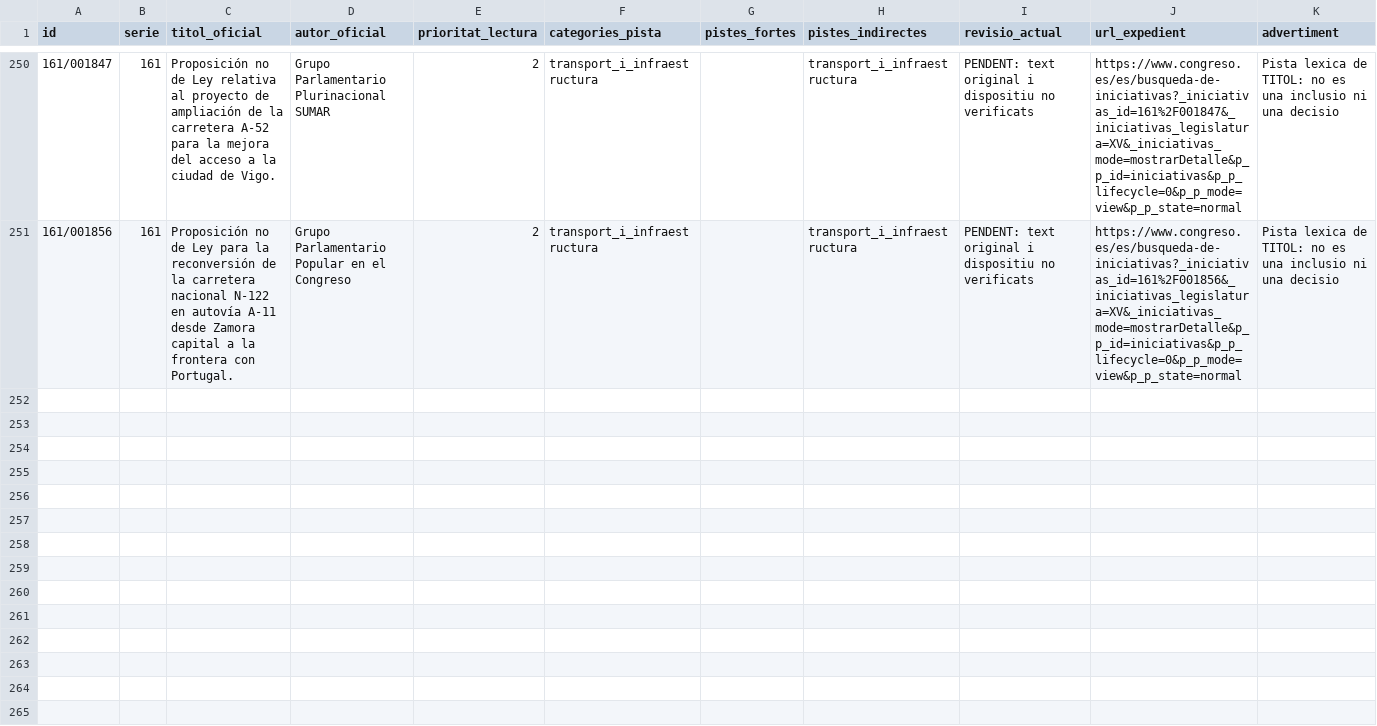
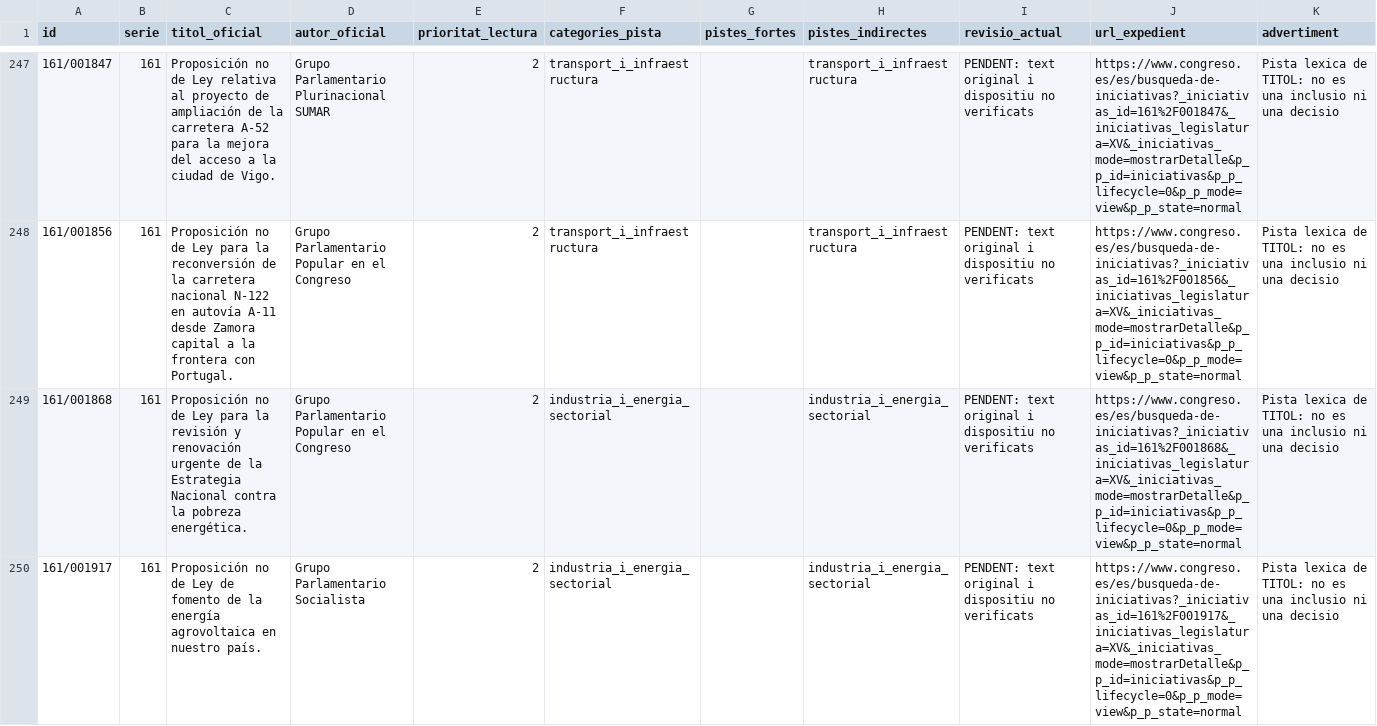
Before and after one commit to tonisalom-commits/queproposen, a CSV file: data/treball/cua_ampliada_fora_cua_xv_250.csv, drawn as a sheet; only a part is shown, gaps mark what is left out; the diff covers the shown part only.

```diff
--- a/data/treball/cua_ampliada_fora_cua_xv_250.csv
+++ b/data/treball/cua_ampliada_fora_cua_xv_250.csv
@@ -251 +248,3 @@
 161/001856,161,Proposición no de Ley para la reconversión de la carretera nacional N-122 en autovía A-11 desde Zamora capital a la frontera con Portugal.,Grupo Parlamentario Popular en el Congreso,2,transport_i_infraestructura,,transport_i_infraestructura,PENDENT: text original i dispositiu no verificats,https://www.congreso.es/es/busqueda-de-iniciativas?_iniciativas_id=161%2F001856&_iniciativas_legislatura=XV&_iniciativas_mode=mostrarDetalle&p_p_id=iniciativas&p_p_lifecycle=0&p_p_mode=view&p_p_state=normal,Pista lexica de TITOL: no es una inclusio ni una decisio
+161/001868,161,Proposición no de Ley para la revisión y renovación urgente de la Estrategia Nacional contra la pobreza energética.,Grupo Parlamentario Popular en el Congreso,2,industria_i_energia_sectorial,,industria_i_energia_sectorial,PENDENT: text original i dispositiu no verificats,https://www.congreso.es/es/busqueda-de-iniciativas?_iniciativas_id=161%2F001868&_iniciativas_legislatura=XV&_iniciativas_mode=mostrarDetalle&p_p_id=iniciativas&p_p_lifecycle=0&p_p_mode=view&p_p_state=normal,Pista lexica de TITOL: no es una inclusio ni una decisio
+161/001917,161,Proposición no de Ley de fomento de la energía agrovoltaica en nuestro país.,Grupo Parlamentario Socialista,2,industria_i_energia_sectorial,,industria_i_energia_sectorial,PENDENT: text original i dispositiu no verificats,https://www.congreso.es/es/busqueda-de-iniciativas?_iniciativas_id=161%2F001917&_iniciativas_legislatura=XV&_iniciativas_mode=mostrarDetalle&p_p_id=iniciativas&p_p_lifecycle=0&p_p_mode=view&p_p_state=normal,Pista lexica de TITOL: no es una inclusio ni una decisio
```
Also changed, not shown: 1 added row and 3 removed rows elsewhere in this file, data/treball/pistes_ampliades_fora_cua_xv.csv, 1 other file.
